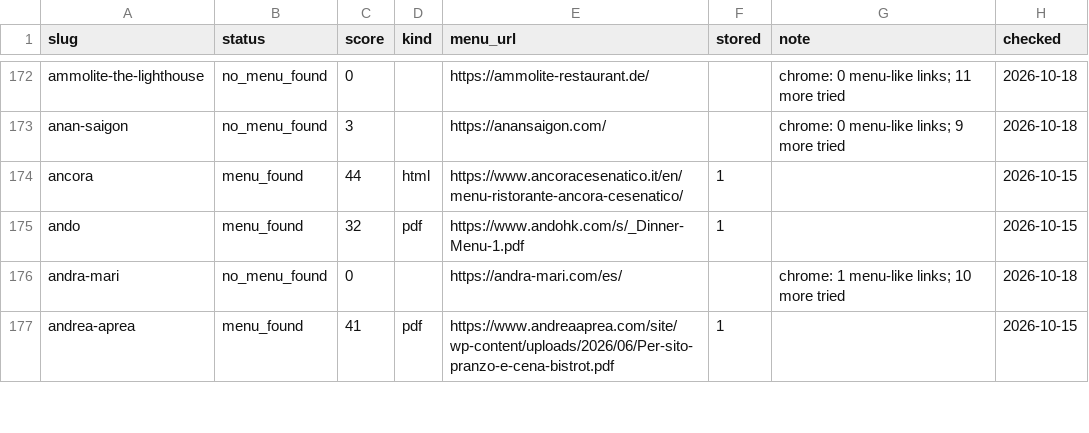
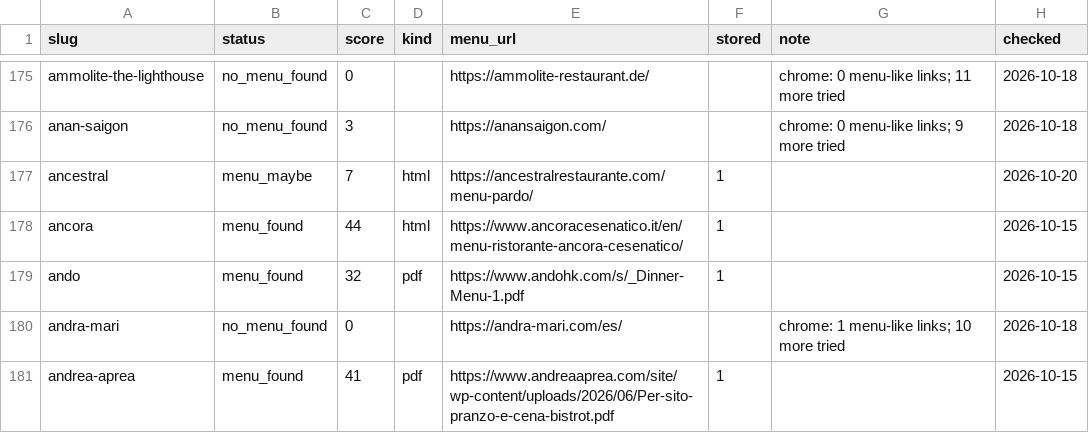
Before and after one commit to msh-yi/themenuatlas, a CSV file: data/seed/discovery.csv, drawn as a sheet; only a part is shown, gaps mark what is left out; the diff covers the shown part only.

```diff
--- a/data/seed/discovery.csv
+++ b/data/seed/discovery.csv
@@ -173,2 +176,3 @@ ammolite-the-lighthouse,no_menu_found,0,,https://ammolite-restaurant.de/,,chrome
 anan-saigon,no_menu_found,3,,https://anansaigon.com/,,chrome: 0 menu-like links; 9 more tried,2026-10-18
+ancestral,menu_maybe,7,html,https://ancestralrestaurante.com/menu-pardo/,1,,2026-10-20
 ancora,menu_found,44,html,https://www.ancoracesenatico.it/en/menu-ristorante-ancora-cesenatico/,1,,2026-10-15
```
Also changed, not shown: 16 added rows elsewhere in this file, data/seed/restaurants_full.csv, 11 other files.
